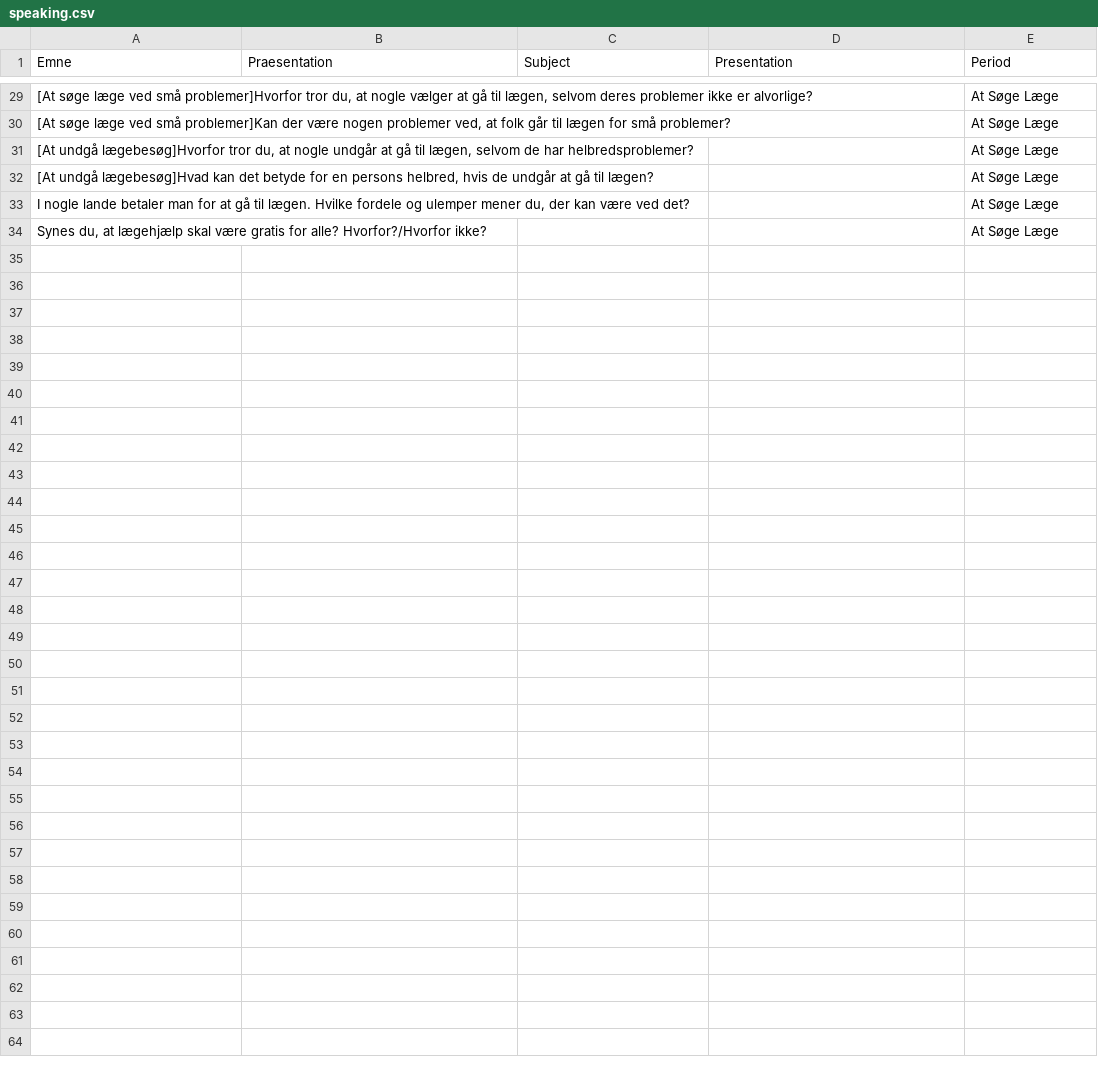
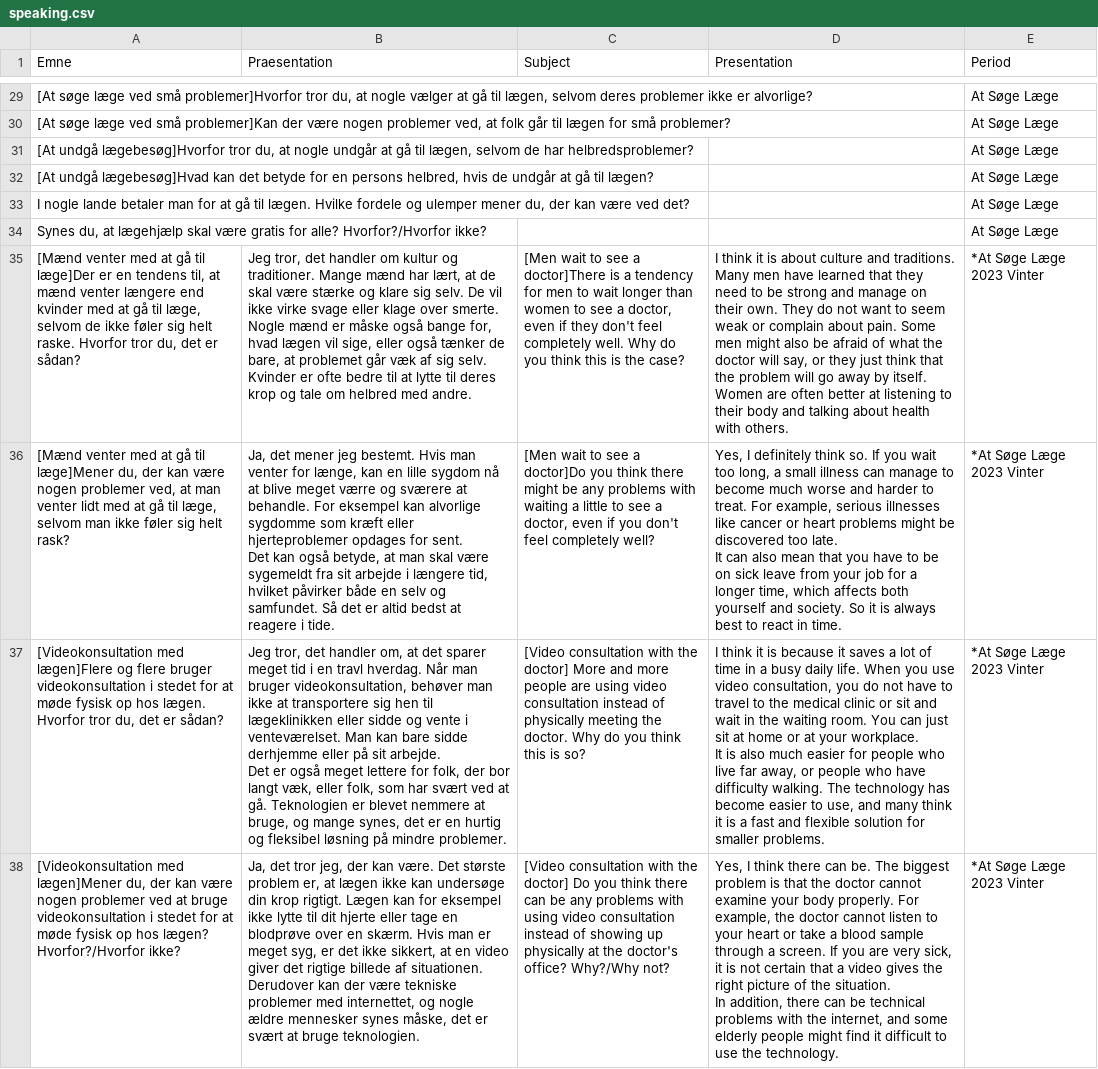
Before and after one commit to emreyurdaor-github/Flashcards, a CSV file: Flashcards/Data/speaking.csv, drawn as a sheet; only a part is shown, gaps mark what is left out; ↵ is a line break in a cell; the diff names each change by its address in the sheet, - before the commit and + after, or states it on an @@ line.

Commit message:
Refactor text processing in MainWindowViewModel and add new medical consultation questions to speaking CSV for improved discussion topics

```diff
--- a/Flashcards/Data/speaking.csv
+++ b/Flashcards/Data/speaking.csv
+row 35: [Mænd venter med at gå til læge]Der er en tendens til, at mænd venter længere end kvinder med at gå til læge, selvom de ikke føler sig helt raske. Hvorfor tror du, det er sådan? | Jeg tror, det handler om kultur og traditioner. Mange mænd har lært, at de skal være stærke og klare sig selv. De vil ikke virke svage eller klage over smerte. Nogle mænd er måske også bange for, hvad lægen vil sige, eller også tænker de bare, at problemet går væk af sig selv. Kvinder er ofte bedre til at lytte til deres krop og tale om helbred med andre. | [Men wait to see a doctor]There is a tendency for men to wait longer than women to see a doctor, even if they don't feel completely well. Why do you think this is the case? | I think it is about culture and traditions. Many men have learned that they need to be strong and manage on their own. They do not want to seem weak or complain about pain. Some men might also be afraid of what the doctor will say, or they just think that the problem will go away by itself. Women are often better at listening to their body and talking about health with others. | *At Søge Læge 2023 Vinter
+row 36: [Mænd venter med at gå til læge]Mener du, der kan være nogen problemer ved, at man venter lidt med at gå til læge, selvom man ikke føler sig helt rask? | Ja, det mener jeg bestemt. Hvis man venter for længe, kan en lille sygdom nå at blive meget værre og sværere at behandle. For eksempel kan alvorlige sygdomme som kræft eller hjerteproblemer opdages for sent. ↵ Det kan også betyde, at man skal være sygemeldt fra sit arbejde i længere tid, hvilket påvirker både en selv og samfundet. Så det er altid bedst at reagere i tide. | [Men wait to see a doctor]Do you think there might be any problems with waiting a little to see a doctor, even if you don't feel completely well? | Yes, I definitely think so. If you wait too long, a small illness can manage to become much worse and harder to treat. For example, serious illnesses like cancer or heart problems might be discovered too late. ↵ It can also mean that you have to be on sick leave from your job for a longer time, which affects both yourself and society. So it is always best to react in time. | *At Søge Læge 2023 Vinter
+row 37: [Videokonsultation med lægen]Flere og flere bruger videokonsultation i stedet for at møde fysisk op hos lægen. Hvorfor tror du, det er sådan? | Jeg tror, det handler om, at det sparer meget tid i en travl hverdag. Når man bruger videokonsultation, behøver man ikke at transportere sig hen til lægeklinikken eller sidde og vente i venteværelset. Man kan bare sidde derhjemme eller på sit arbejde. ↵ Det er også meget lettere for folk, der bor langt væk, eller folk, som har svært ved at gå. Teknologien er blevet nemmere at bruge, og mange synes, det er en hurtig og fleksibel løsning på mindre problemer. | [Video consultation with the doctor] More and more people are using video consultation instead of physically meeting the doctor. Why do you think this is so? | I think it is because it saves a lot of time in a busy daily life. When you use video consultation, you do not have to travel to the medical clinic or sit and wait in the waiting room. You can just sit at home or at your workplace. ↵ It is also much easier for people who live far away, or people who have difficulty walking. The technology has become easier to use, and many think it is a fast and flexible solution for smaller problems. | *At Søge Læge 2023 Vinter
+row 38: [Videokonsultation med lægen]Mener du, der kan være nogen problemer ved at bruge videokonsultation i stedet for at møde fysisk op hos lægen? Hvorfor?/Hvorfor ikke? | Ja, det tror jeg, der kan være. Det største problem er, at lægen ikke kan undersøge din krop rigtigt. Lægen kan for eksempel ikke lytte til dit hjerte eller tage en blodprøve over en skærm. Hvis man er meget syg, er det ikke sikkert, at en video giver det rigtige billede af situationen. ↵ Derudover kan der være tekniske problemer med internettet, og nogle ældre mennesker synes måske, det er svært at bruge teknologien. | [Video consultation with the doctor] Do you think there can be any problems with using video consultation instead of showing up physically at the doctor's office? Why?/Why not? | Yes, I think there can be. The biggest problem is that the doctor cannot examine your body properly. For example, the doctor cannot listen to your heart or take a blood sample through a screen. If you are very sick, it is not certain that a video gives the right picture of the situation. ↵ In addition, there can be technical problems with the internet, and some elderly people might find it difficult to use the technology. | *At Søge Læge 2023 Vinter
```
Also changed, not shown: 1 other file.
